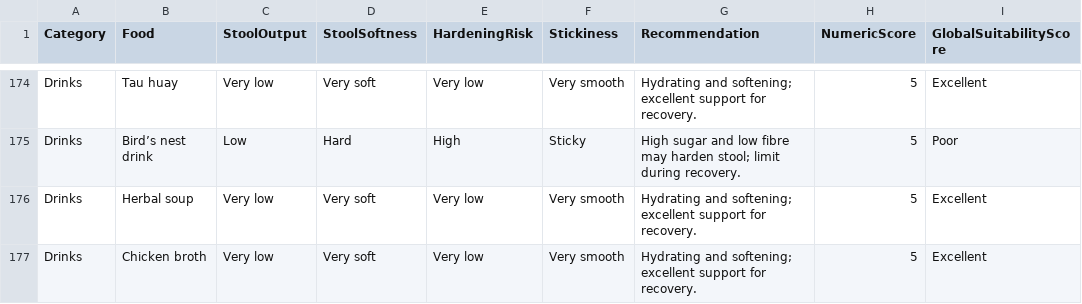
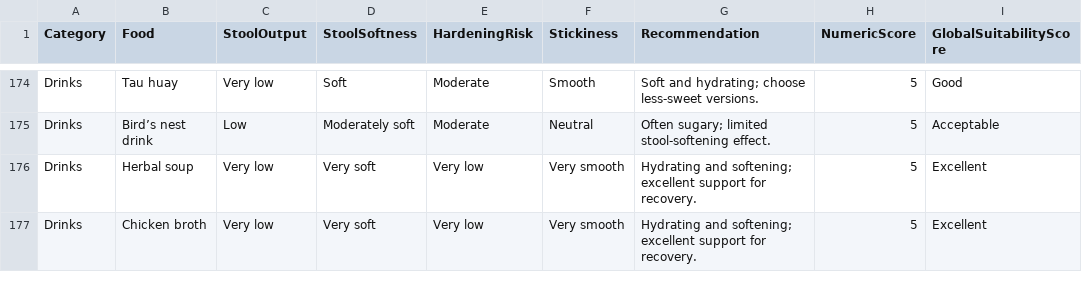
Before and after one commit to tramax/hemorrhoid-diet-lookup, a CSV file: hemorrhoid_food.csv, drawn as a sheet; only a part is shown, gaps mark what is left out; the diff covers the shown part only; the diff names each change by its address in the sheet, - before the commit and + after, or states it on an @@ line.

Commit message:
Sort food results by suitability and update drink recommendations for improved clarity

```diff
--- a/hemorrhoid_food.csv
+++ b/hemorrhoid_food.csv
-D174 (StoolSoftness): Very soft
+D174 (StoolSoftness): Soft
-E174 (HardeningRisk): Very low
+E174 (HardeningRisk): Moderate
-F174 (Stickiness): Very smooth
+F174 (Stickiness): Smooth
-G174 (Recommendation): Hydrating and softening; excellent support for recovery.
+G174 (Recommendation): Soft and hydrating; choose less-sweet versions.
-I174 (GlobalSuitabilityScore): Excellent
+I174 (GlobalSuitabilityScore): Good
-D175 (StoolSoftness): Hard
+D175 (StoolSoftness): Moderately soft
-E175 (HardeningRisk): High
+E175 (HardeningRisk): Moderate
-F175 (Stickiness): Sticky
+F175 (Stickiness): Neutral
-G175 (Recommendation): High sugar and low fibre may harden stool; limit during recovery.
+G175 (Recommendation): Often sugary; limited stool-softening effect.
-I175 (GlobalSuitabilityScore): Poor
+I175 (GlobalSuitabilityScore): Acceptable
```
Also changed, not shown: 47 edited cells elsewhere in this file, 1 other file.
